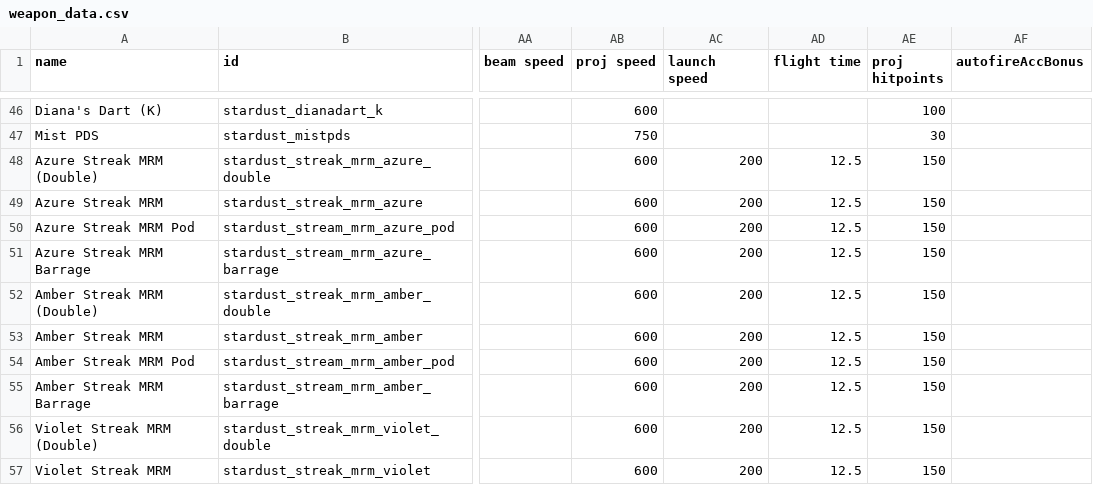
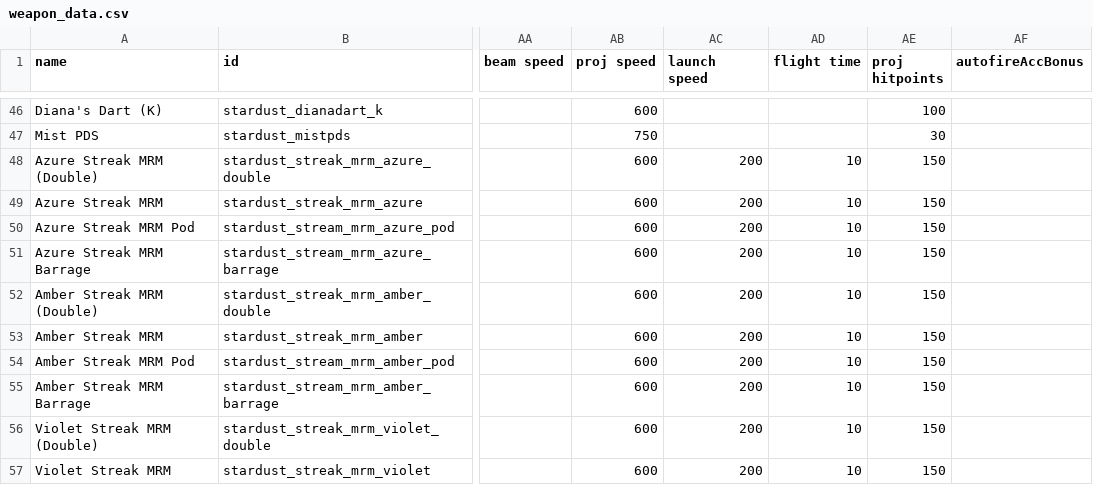
Before and after one commit to Mephansteras/Stardust_Ventures, a CSV file: Stardust Ventures/data/weapons/weapon_data.csv, drawn as a sheet; only a part is shown, gaps mark what is left out; the diff covers the shown part only; the diff names each change by its address in the sheet, - before the commit and + after, or states it on an @@ line.

```diff
--- a/Stardust Ventures/data/weapons/weapon_data.csv
+++ b/Stardust Ventures/data/weapons/weapon_data.csv
-AD48:AD57 (flight time): 12.5
+AD48:AD57 (flight time): 10
```
Also changed, not shown: 5 added rows and 6 edited cells elsewhere in this file, Stardust Ventures/data/hulls/ship_data.csv, 27 other files.
